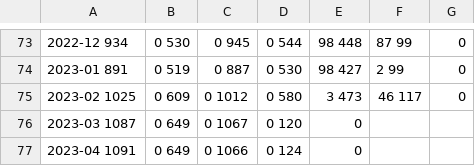
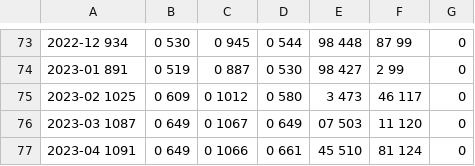
Before and after one commit to peredrozende/demanda-transportes, a CSV file: Passageiros por linha latest - MDU.csv, drawn as a sheet; only a part is shown, gaps mark what is left out; the diff names each change by its address in the sheet, - before the commit and + after, or states it on an @@ line.

```diff
--- a/Passageiros por linha latest - MDU.csv
+++ b/Passageiros por linha latest - MDU.csv
-D76: 0 120
+D76: 0 649
-E76: 0
+E76: 07 503
-F76: (empty)
+F76: 11 120
-G76:G77: (empty)
+G76:G77: 0
-D77: 0 124
+D77: 0 661
-E77: 0
+E77: 45 510
-F77: (empty)
+F77: 81 124
```
Also changed, not shown: Passageiros por linha latest - MDom.csv, Passageiros por linha latest - MSab.csv, 2 other files.
